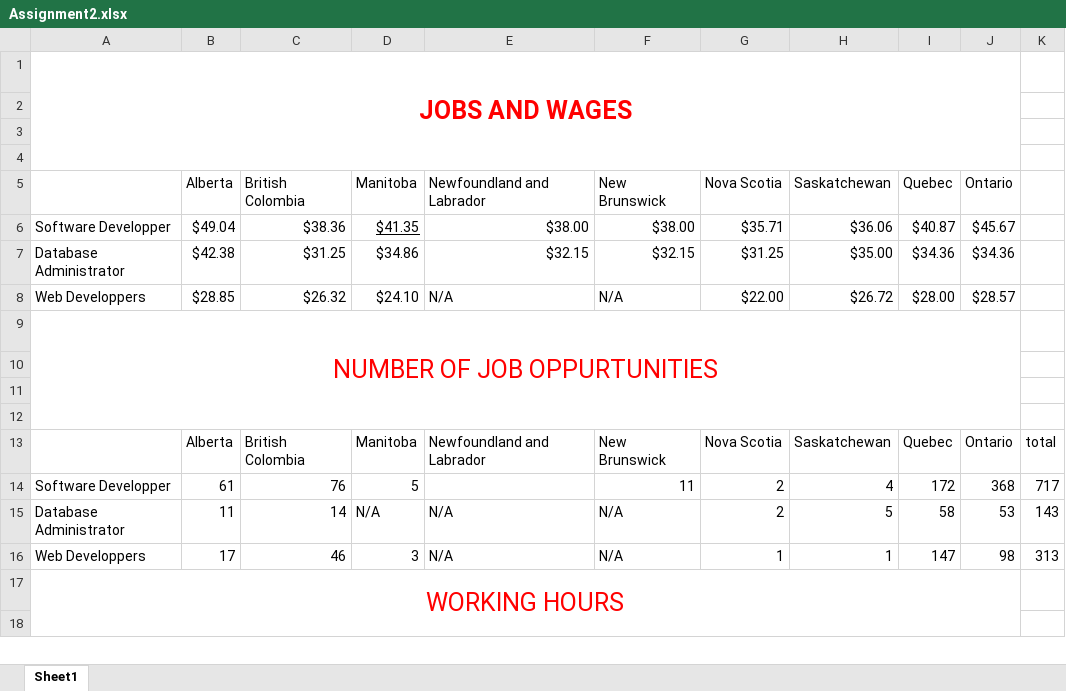
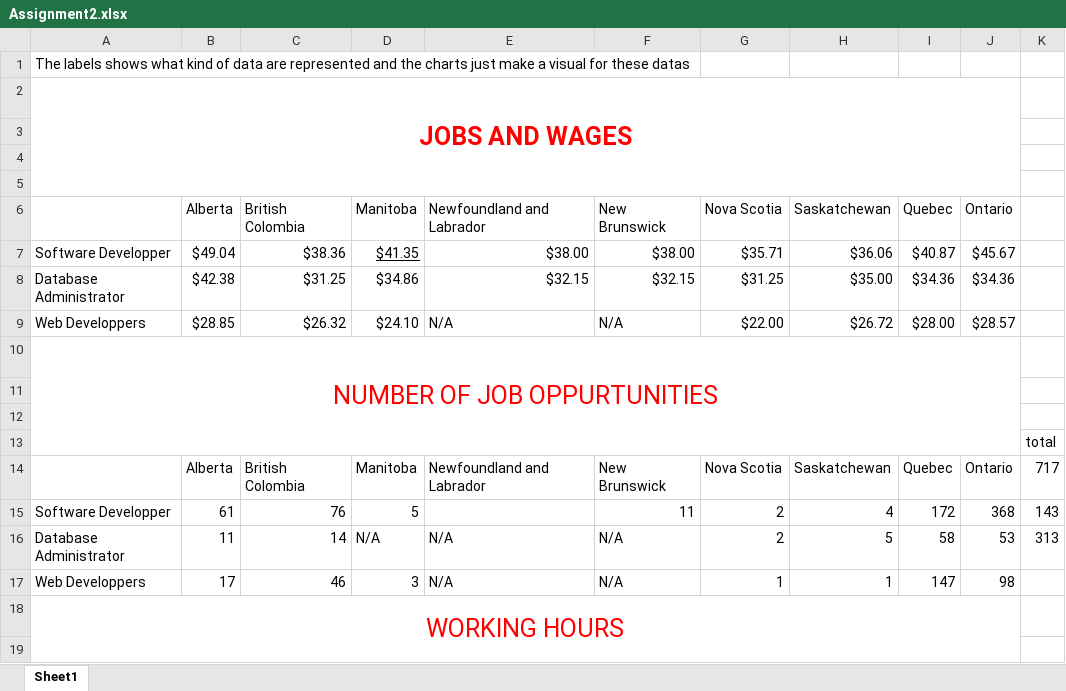
Before and after one commit to Christian731/ITCS-assignment2, an Excel workbook: Assignment 2/Assignment2.xlsx, sheet Sheet1, drawn as a sheet; only a part is shown; values as stored, in another font and other column widths than the file's, no borders; charts and pictures not drawn; addresses are those after the commit; the diff names each change by its address in the sheet, - before the commit and + after, or states it on an @@ line.

```diff
--- a/Assignment 2/Assignment2.xlsx (sheet Sheet1)
+++ b/Assignment 2/Assignment2.xlsx (sheet Sheet1)
+row 1: The labels shows what kind of data are represented and the charts just make a visual for these datas
-K13: (empty)
+K13: total
-K14: total
+K14: 717
-K15: 717
+K15: 143
-K16: 143
+K16: 313
-K17: 313
+K17: (empty)
```
Also changed, not shown: charts or pictures, 1 other file.
